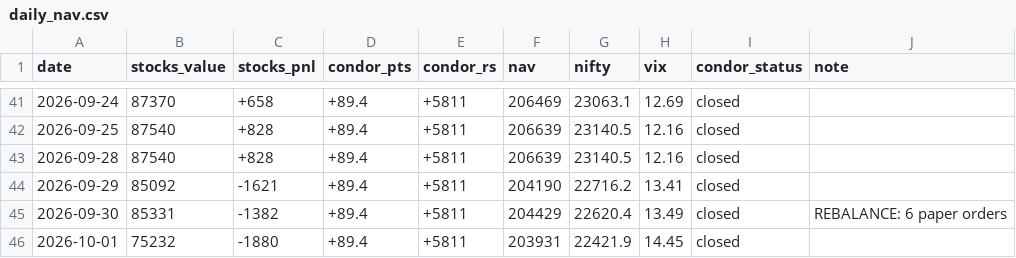
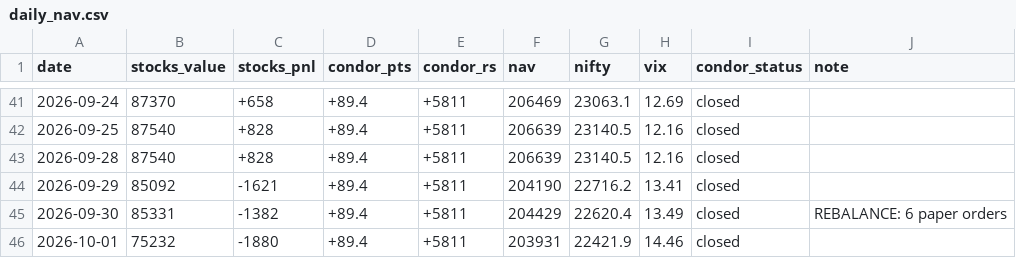
Before and after one commit to Jay2597/combined-book-paper, a CSV file: results/daily_nav.csv, drawn as a sheet; only a part is shown, gaps mark what is left out.

```diff
--- a/results/daily_nav.csv
+++ b/results/daily_nav.csv
@@ -45,2 +45,2 @@ date,stocks_value,stocks_pnl,condor_pts,condor_rs,nav,nifty,vix,condor_status,no
 2026-09-30,85331,-1382,+89.4,+5811,204429,22620.4,13.49,closed,REBALANCE: 6 paper orders
-2026-10-01,75232,-1880,+89.4,+5811,203931,22421.9,14.45,closed,
+2026-10-01,75232,-1880,+89.4,+5811,203931,22421.9,14.46,closed,
```
